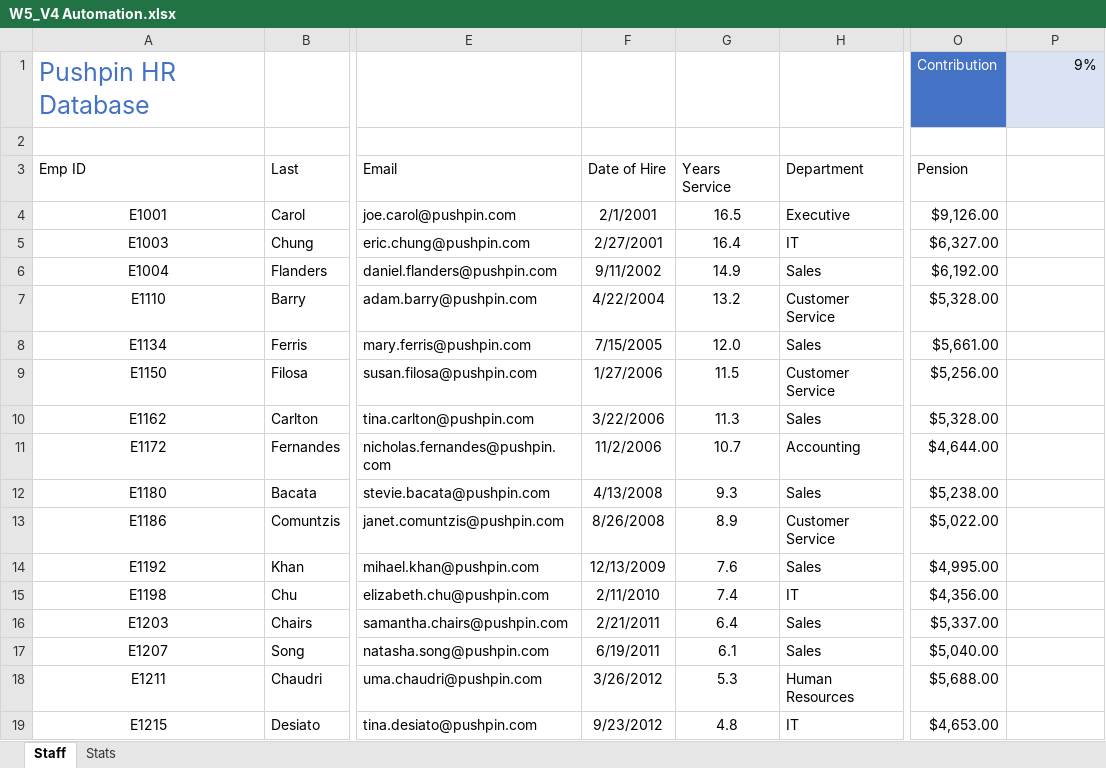
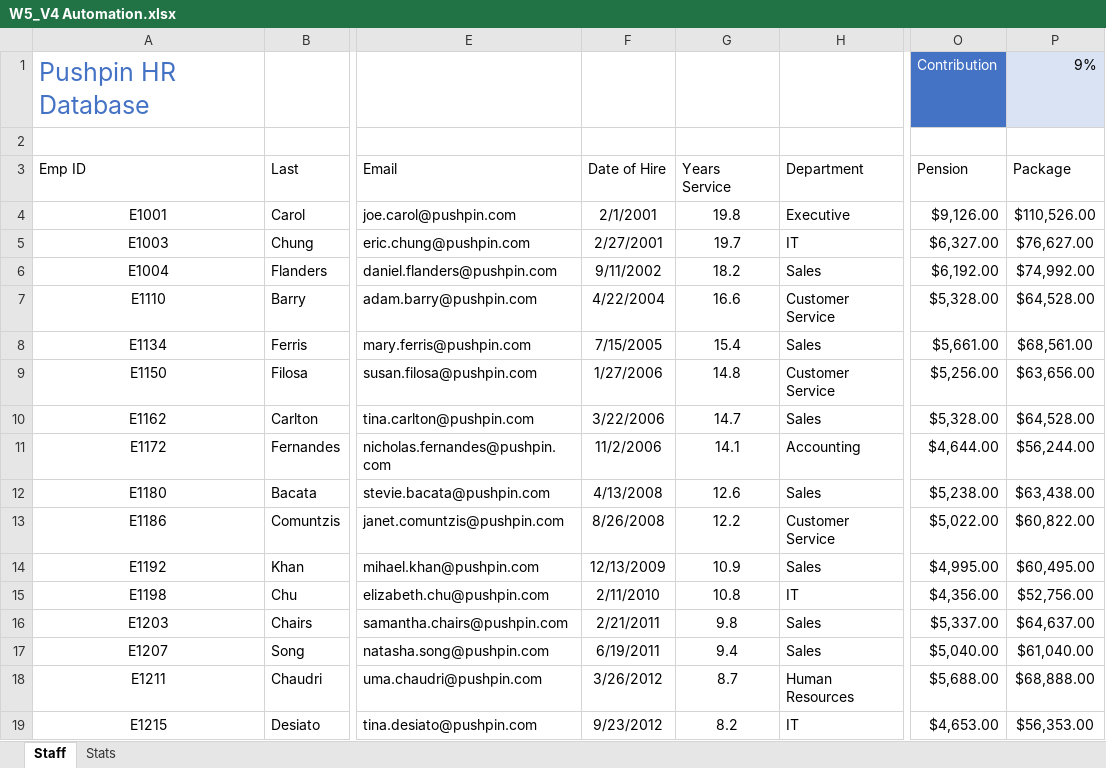
Before and after one commit to SandeepTukkunor/100_Days_Of_Code, an Excel workbook: Visualization/Excel Specialization/Excel Skills for Business Intermediate I/Week 5/W5_V4 Automation.xlsx, sheet Staff, drawn as a sheet; only a part is shown, gaps mark what is left out; values as stored, in another font and other column widths than the file's, no borders; conditional formats and table styles not drawn; the diff covers the shown part only; the diff names each change by its address in the sheet, - before the commit and + after, or states it on an @@ line.

```diff
--- a/Visualization/Excel Specialization/Excel Skills for Business Intermediate I/Week 5/W5_V4 Automation.xlsx (sheet Staff)
+++ b/Visualization/Excel Specialization/Excel Skills for Business Intermediate I/Week 5/W5_V4 Automation.xlsx (sheet Staff)
-P3: (empty)
+P3: Package
-G4 (Years Service): 16.5
+G4 (Years Service): 19.8
-P4 (Package): (empty)
+P4 (Package): $110,526.00
-G5 (Years Service): 16.4
+G5 (Years Service): 19.7
-P5 (Package): (empty)
+P5 (Package): $76,627.00
-G6 (Years Service): 14.9
+G6 (Years Service): 18.2
-P6 (Package): (empty)
+P6 (Package): $74,992.00
-G7 (Years Service): 13.2
+G7 (Years Service): 16.6
-P7 (Package): (empty)
+P7 (Package): $64,528.00
-G8 (Years Service): 12.0
+G8 (Years Service): 15.4
-P8 (Package): (empty)
+P8 (Package): $68,561.00
-G9 (Years Service): 11.5
+G9 (Years Service): 14.8
-P9 (Package): (empty)
+P9 (Package): $63,656.00
-G10 (Years Service): 11.3
+G10 (Years Service): 14.7
-P10 (Package): (empty)
+P10 (Package): $64,528.00
-G11 (Years Service): 10.7
+G11 (Years Service): 14.1
-P11 (Package): (empty)
+P11 (Package): $56,244.00
-G12 (Years Service): 9.3
+G12 (Years Service): 12.6
-P12 (Package): (empty)
+P12 (Package): $63,438.00
-G13 (Years Service): 8.9
+G13 (Years Service): 12.2
-P13 (Package): (empty)
+P13 (Package): $60,822.00
-G14 (Years Service): 7.6
+G14 (Years Service): 10.9
-P14 (Package): (empty)
+P14 (Package): $60,495.00
-G15 (Years Service): 7.4
+G15 (Years Service): 10.8
-P15 (Package): (empty)
+P15 (Package): $52,756.00
-G16 (Years Service): 6.4
+G16 (Years Service): 9.8
-P16 (Package): (empty)
+P16 (Package): $64,637.00
-G17 (Years Service): 6.1
+G17 (Years Service): 9.4
-P17 (Package): (empty)
+P17 (Package): $61,040.00
-G18 (Years Service): 5.3
+G18 (Years Service): 8.7
-P18 (Package): (empty)
+P18 (Package): $68,888.00
-G19 (Years Service): 4.8
+G19 (Years Service): 8.2
-P19 (Package): (empty)
+P19 (Package): $56,353.00
```
Also changed, not shown: 2 added rows, 1 removed row and 38 edited cells elsewhere in this sheet, sheet Stats, charts or pictures, Visualization/Excel Specialization/Excel Skills for Business Intermediate I/Week 5/W5_V2 WorkingWithTables2.xlsx, Visualization/Excel Specialization/Excel Skills for Business Intermediate I/Week 5/W5_V3 SortingAndFiltering.xlsx, 1 other file.
